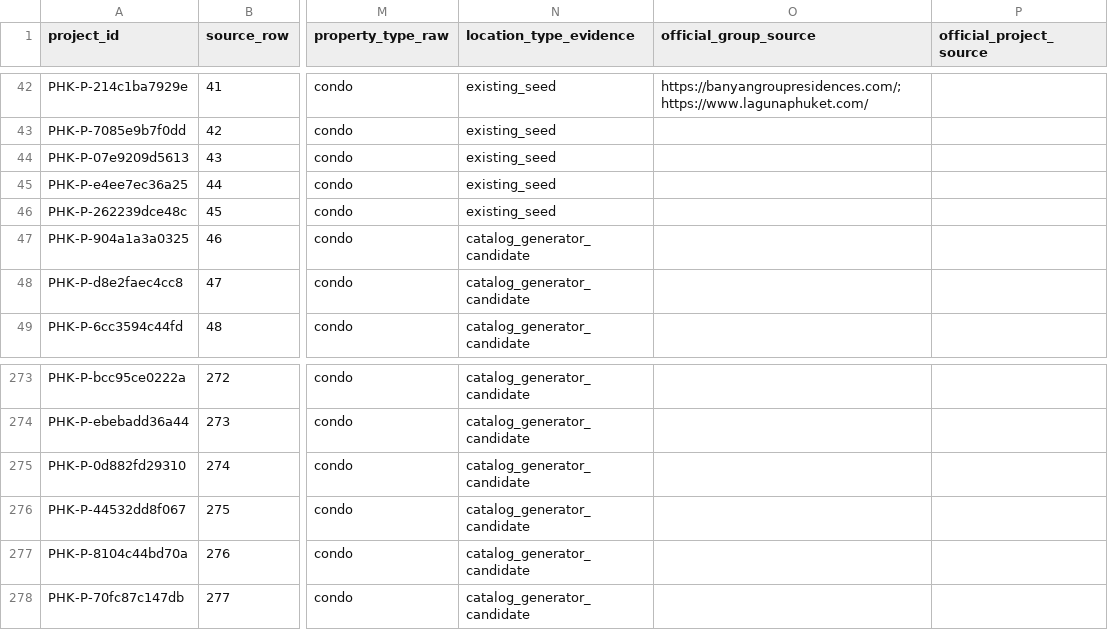
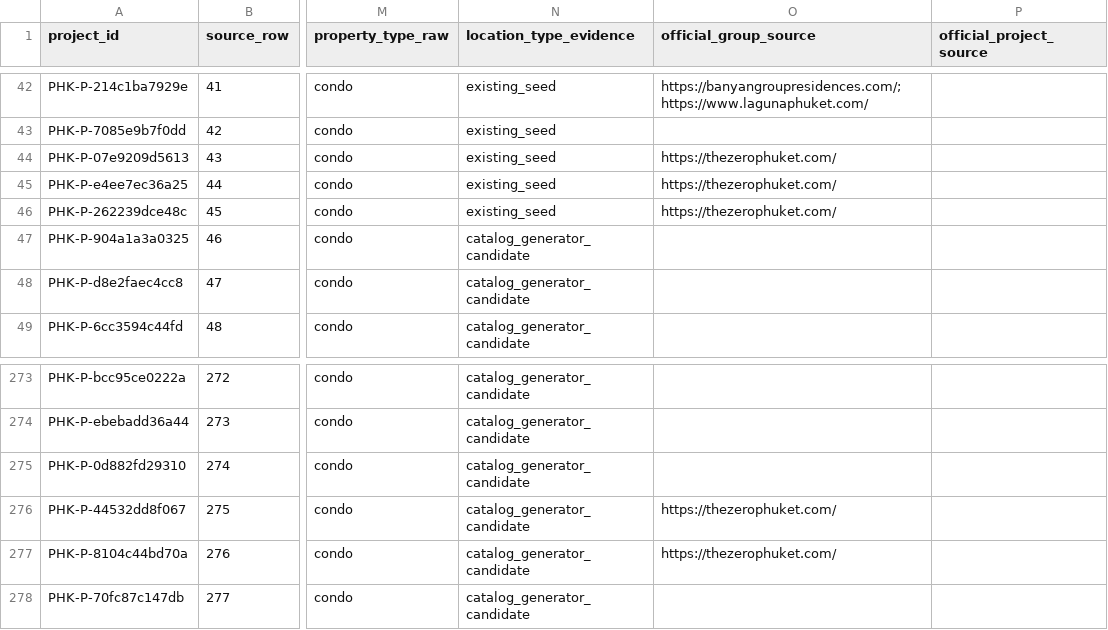
Before and after one commit to apodelenko-ctrl/WEGC, a CSV file: project-bible/mira/data/phuket-project-master.csv, drawn as a sheet; only a part is shown, gaps mark what is left out; the diff names each change by its address in the sheet, - before the commit and + after, or states it on an @@ line.

```diff
--- a/project-bible/mira/data/phuket-project-master.csv
+++ b/project-bible/mira/data/phuket-project-master.csv
-O44:O46 (official_group_source): (empty)
+O44:O46 (official_group_source): https://thezerophuket.com/
-O276:O277 (official_group_source): (empty)
+O276:O277 (official_group_source): https://thezerophuket.com/
```
Also changed, not shown: project-bible/mira/data/phuket-developer-alias-map-v1.csv, project-bible/mira/sales/phuket-developer-stage-register.csv, 15 other files.
